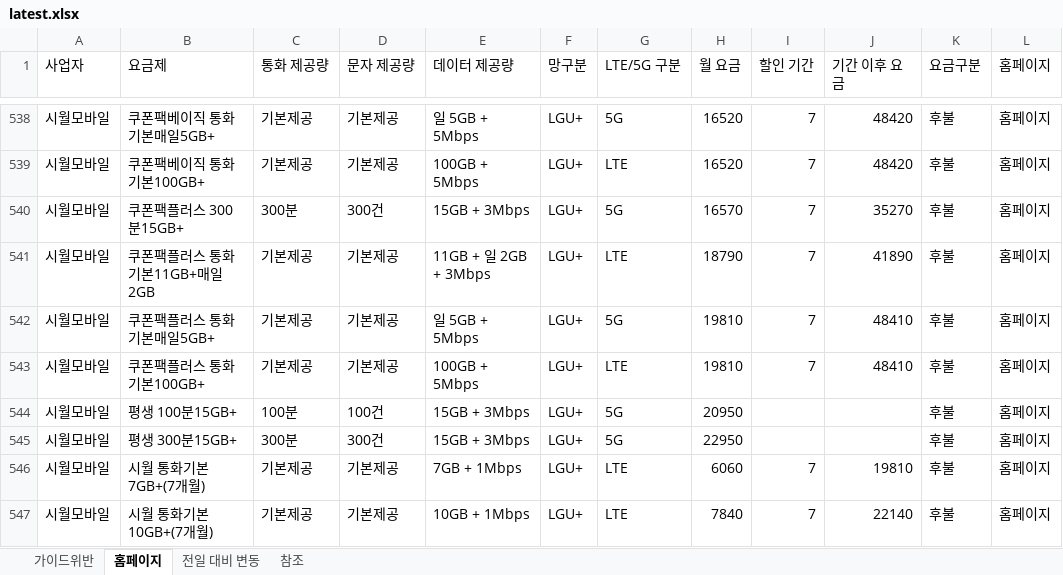
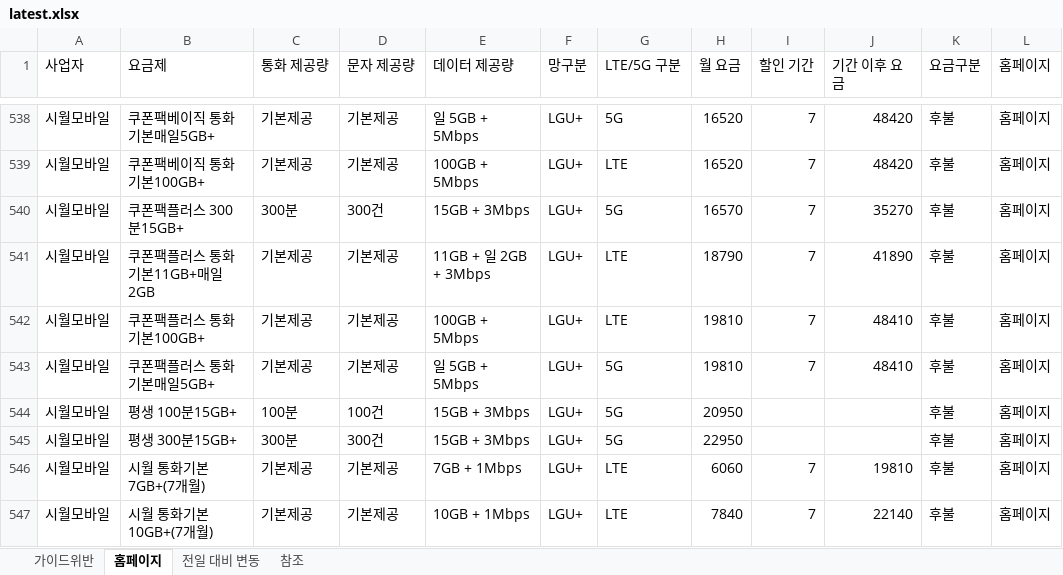
Before and after one commit to kjch444-sketchs/homepage_crawl, an Excel workbook: history/latest.xlsx, sheet 홈페이지, drawn as a sheet; only a part is shown, gaps mark what is left out; values as stored, in another font and other column widths than the file's, no borders; the diff covers the shown part only; the diff names each change by its address in the sheet, - before the commit and + after, or states it on an @@ line.

```diff
--- a/history/latest.xlsx (sheet 홈페이지)
+++ b/history/latest.xlsx (sheet 홈페이지)
-B542 (요금제): 쿠폰팩플러스 통화기본매일5GB+
+B542 (요금제): 쿠폰팩플러스 통화기본100GB+
-E542 (데이터 제공량): 일 5GB + 5Mbps
+E542 (데이터 제공량): 100GB + 5Mbps
-G542 (LTE/5G 구분): 5G
+G542 (LTE/5G 구분): LTE
-B543 (요금제): 쿠폰팩플러스 통화기본100GB+
+B543 (요금제): 쿠폰팩플러스 통화기본매일5GB+
-E543 (데이터 제공량): 100GB + 5Mbps
+E543 (데이터 제공량): 일 5GB + 5Mbps
-G543 (LTE/5G 구분): LTE
+G543 (LTE/5G 구분): 5G
```
Also changed, not shown: 6 added rows, 6 removed rows and 50 edited cells elsewhere in this sheet, sheet 전일 대비 변동, 1 other file.
